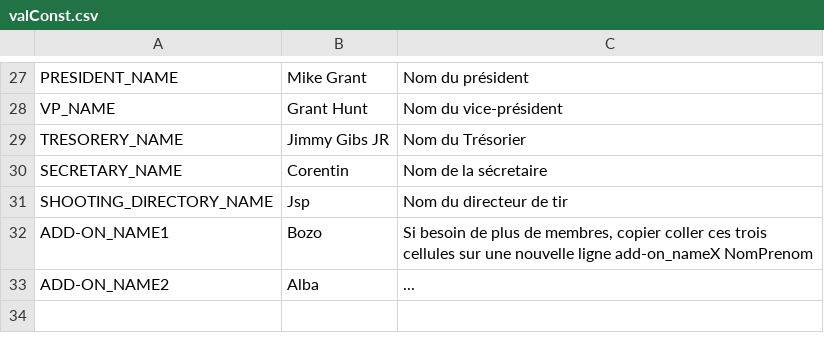
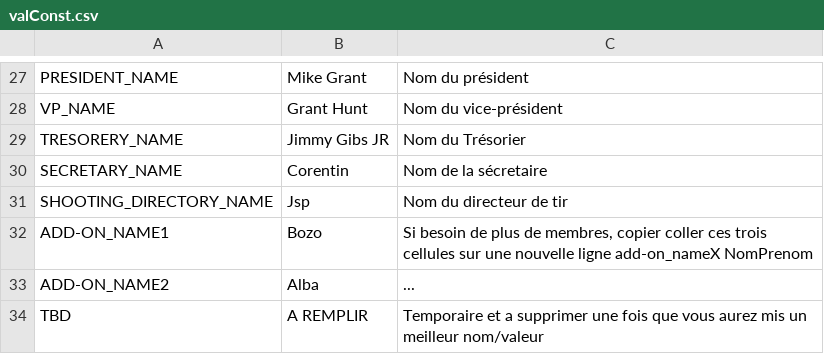
Before and after one commit to Cocorentin/secretary_task_manager, a CSV file: data/valConst.csv, drawn as a sheet; only a part is shown, gaps mark what is left out.

```diff
--- a/data/valConst.csv
+++ b/data/valConst.csv
@@ -33 +33,2 @@ ADD-ON_NAME1;Bozo; Si besoin de plus de membres, copier coller ces trois cellule
 ADD-ON_NAME2;Alba;...
+TBD;A REMPLIR;Temporaire et a supprimer une fois que vous aurez mis un meilleur nom/valeur
```
Also changed, not shown: 7 other files.
